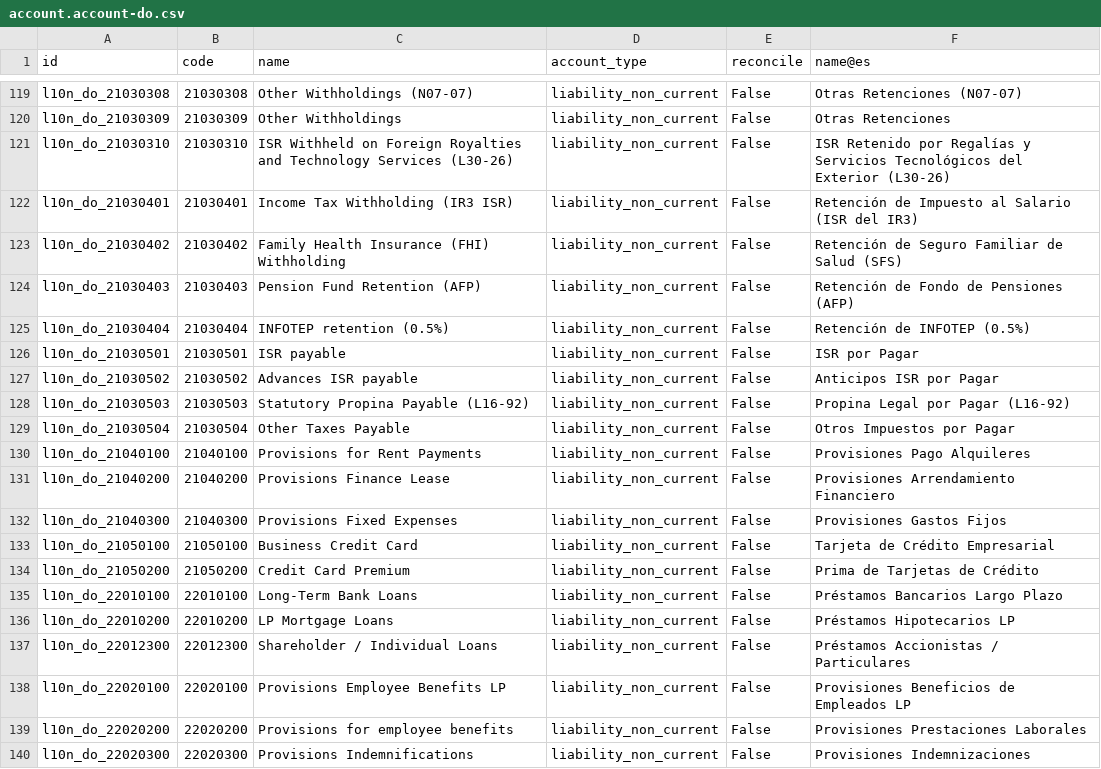
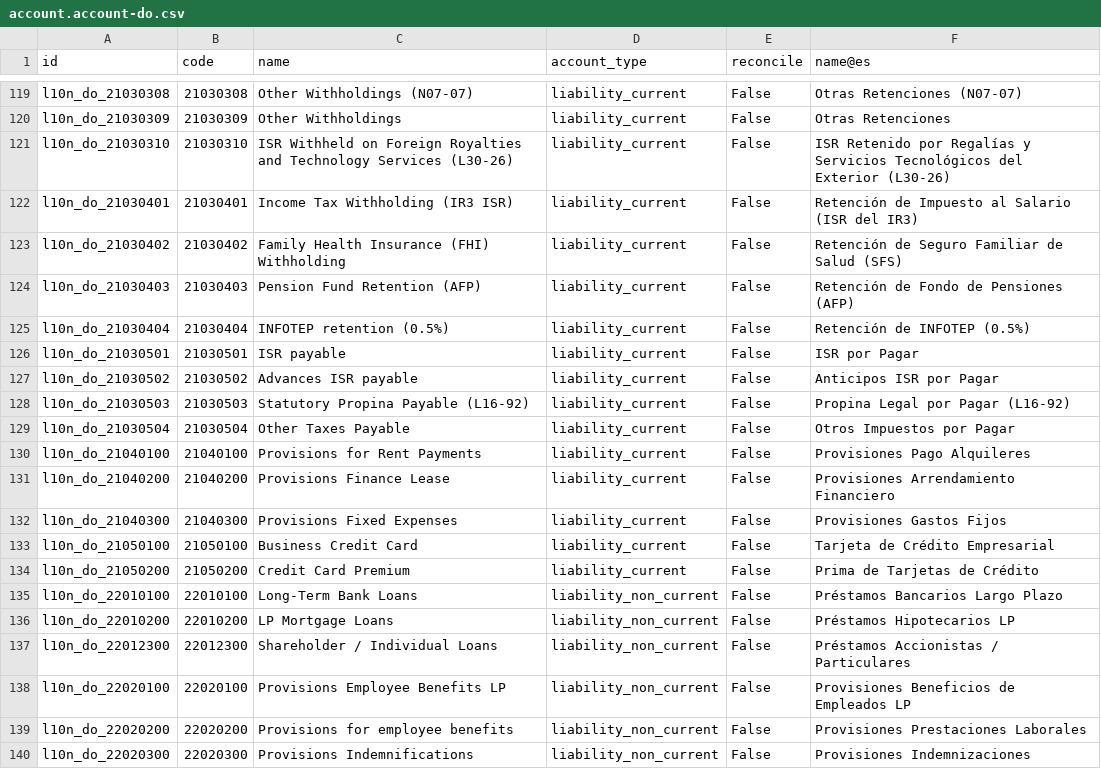
Before and after one commit to borgbuster/odoo, a CSV file: addons/l10n_do/data/template/account.account-do.csv, drawn as a sheet; only a part is shown, gaps mark what is left out; the diff covers the shown part only.

Commit message:
[FIX] l10n_do: classify group 21 accounts as current liabilities
Group 21 is "Pasivo Corriente", but 41 of its accounts are non-current
liabilities, so the balance sheet shows monthly taxes as non-current.

X-original-commit: 7bf1a7a9d519f7ddf5f79d18d3d20adcb144246e
Part-of: odoo/odoo#296630
Signed-off-by: Claire Bretton (clbr) <clbr@odoo.com>

```diff
--- a/addons/l10n_do/data/template/account.account-do.csv
+++ b/addons/l10n_do/data/template/account.account-do.csv
@@ -119,17 +119,17 @@
-"l10n_do_21030308","21030308","Other Withholdings (N07-07)","liability_non_current","False","Otras Retenciones (N07-07)"
-"l10n_do_21030309","21030309","Other Withholdings","liability_non_current","False","Otras Retenciones"
-"l10n_do_21030310","21030310","ISR Withheld on Foreign Royalties and Technology Services (L30-26)","liability_non_current","False","ISR Retenido por Regalías y Servicios Tecnológicos del Exterior (L30-26)"
-"l10n_do_21030401","21030401","Income Tax Withholding (IR3 ISR)","liability_non_current","False","Retención de Impuesto al Salario (ISR del IR3)"
-"l10n_do_21030402","21030402","Family Health Insurance (FHI) Withholding","liability_non_current","False","Retención de Seguro Familiar de Salud (SFS)"
-"l10n_do_21030403","21030403","Pension Fund Retention (AFP)","liability_non_current","False","Retención de Fondo de Pensiones (AFP)"
-"l10n_do_21030404","21030404","INFOTEP retention (0.5%)","liability_non_current","False","Retención de INFOTEP (0.5%)"
-"l10n_do_21030501","21030501","ISR payable","liability_non_current","False","ISR por Pagar"
-"l10n_do_21030502","21030502","Advances ISR payable","liability_non_current","False","Anticipos ISR por Pagar"
-"l10n_do_21030503","21030503","Statutory Propina Payable (L16-92)","liability_non_current","False","Propina Legal por Pagar (L16-92)"
-"l10n_do_21030504","21030504","Other Taxes Payable","liability_non_current","False","Otros Impuestos por Pagar"
-"l10n_do_21040100","21040100","Provisions for Rent Payments","liability_non_current","False","Provisiones Pago Alquileres"
-"l10n_do_21040200","21040200","Provisions Finance Lease","liability_non_current","False","Provisiones Arrendamiento Financiero"
-"l10n_do_21040300","21040300","Provisions Fixed Expenses","liability_non_current","False","Provisiones Gastos Fijos"
-"l10n_do_21050100","21050100","Business Credit Card","liability_non_current","False","Tarjeta de Crédito Empresarial"
-"l10n_do_21050200","21050200","Credit Card Premium","liability_non_current","False","Prima de Tarjetas de Crédito"
+"l10n_do_21030308","21030308","Other Withholdings (N07-07)","liability_current","False","Otras Retenciones (N07-07)"
+"l10n_do_21030309","21030309","Other Withholdings","liability_current","False","Otras Retenciones"
+"l10n_do_21030310","21030310","ISR Withheld on Foreign Royalties and Technology Services (L30-26)","liability_current","False","ISR Retenido por Regalías y Servicios Tecnológicos del Exterior (L30-26)"
+"l10n_do_21030401","21030401","Income Tax Withholding (IR3 ISR)","liability_current","False","Retención de Impuesto al Salario (ISR del IR3)"
+"l10n_do_21030402","21030402","Family Health Insurance (FHI) Withholding","liability_current","False","Retención de Seguro Familiar de Salud (SFS)"
+"l10n_do_21030403","21030403","Pension Fund Retention (AFP)","liability_current","False","Retención de Fondo de Pensiones (AFP)"
+"l10n_do_21030404","21030404","INFOTEP retention (0.5%)","liability_current","False","Retención de INFOTEP (0.5%)"
+"l10n_do_21030501","21030501","ISR payable","liability_current","False","ISR por Pagar"
+"l10n_do_21030502","21030502","Advances ISR payable","liability_current","False","Anticipos ISR por Pagar"
+"l10n_do_21030503","21030503","Statutory Propina Payable (L16-92)","liability_current","False","Propina Legal por Pagar (L16-92)"
+"l10n_do_21030504","21030504","Other Taxes Payable","liability_current","False","Otros Impuestos por Pagar"
+"l10n_do_21040100","21040100","Provisions for Rent Payments","liability_current","False","Provisiones Pago Alquileres"
+"l10n_do_21040200","21040200","Provisions Finance Lease","liability_current","False","Provisiones Arrendamiento Financiero"
+"l10n_do_21040300","21040300","Provisions Fixed Expenses","liability_current","False","Provisiones Gastos Fijos"
+"l10n_do_21050100","21050100","Business Credit Card","liability_current","False","Tarjeta de Crédito Empresarial"
+"l10n_do_21050200","21050200","Credit Card Premium","liability_current","False","Prima de Tarjetas de Crédito"
 "l10n_do_22010100","22010100","Long-Term Bank Loans","liability_non_current","False","Préstamos Bancarios Largo Plazo"
```
Also changed, not shown: 25 edited cells elsewhere in this file.
